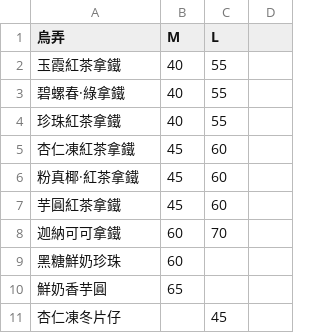
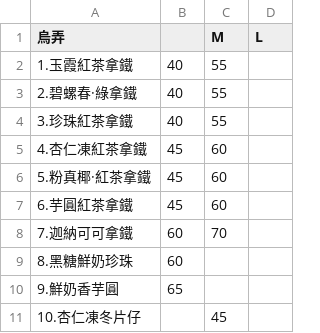
Before and after one commit to chih-kang-huang/nca-linebot, a CSV file: data/restaurant/烏弄.csv, drawn as a sheet.

```diff
--- a/data/restaurant/烏弄.csv
+++ b/data/restaurant/烏弄.csv
@@ -1,11 +1,11 @@
-烏弄, M, L
-玉霞紅茶拿鐵,40,55
-碧螺春·綠拿鐵,40,55
-珍珠紅茶拿鐵,40,55
-杏仁凍紅茶拿鐵,45,60
-粉真椰·紅茶拿鐵,45,60
-芋圓紅茶拿鐵,45,60
-迦納可可拿鐵,60,70
-黑糖鮮奶珍珠,60
-鮮奶香芋圓,65
-杏仁凍冬片仔,,45
+烏弄, ,M,L
+1.玉霞紅茶拿鐵,40,55
+2.碧螺春·綠拿鐵,40,55
+3.珍珠紅茶拿鐵,40,55
+4.杏仁凍紅茶拿鐵,45,60
+5.粉真椰·紅茶拿鐵,45,60
+6.芋圓紅茶拿鐵,45,60
+7.迦納可可拿鐵,60,70
+8.黑糖鮮奶珍珠,60
+9.鮮奶香芋圓,65
+10.杏仁凍冬片仔,,45
```
Also changed, not shown: 1 other file.
